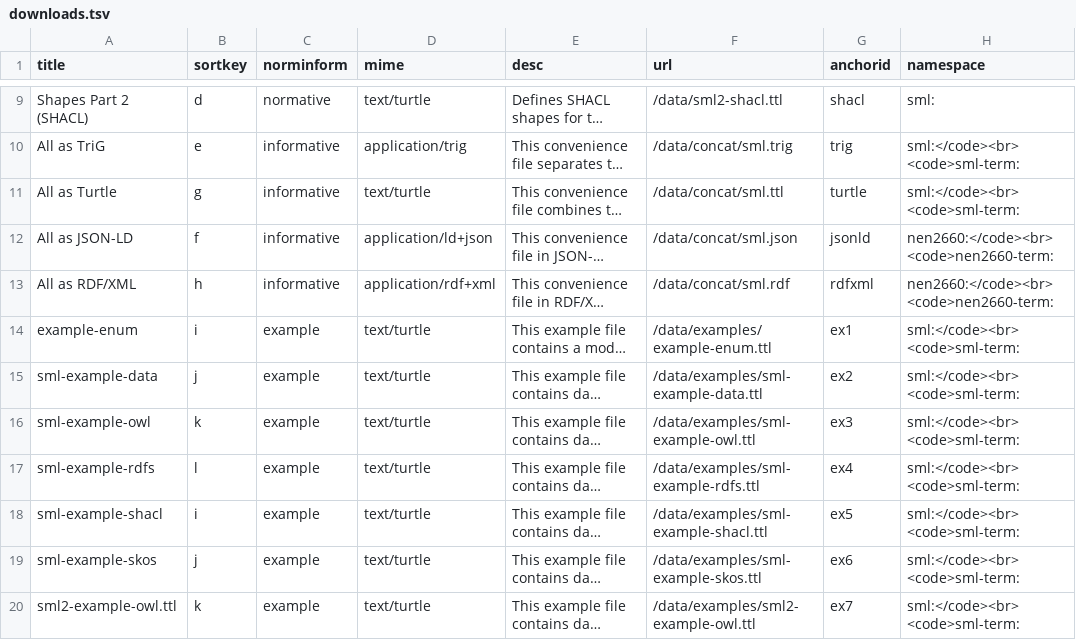
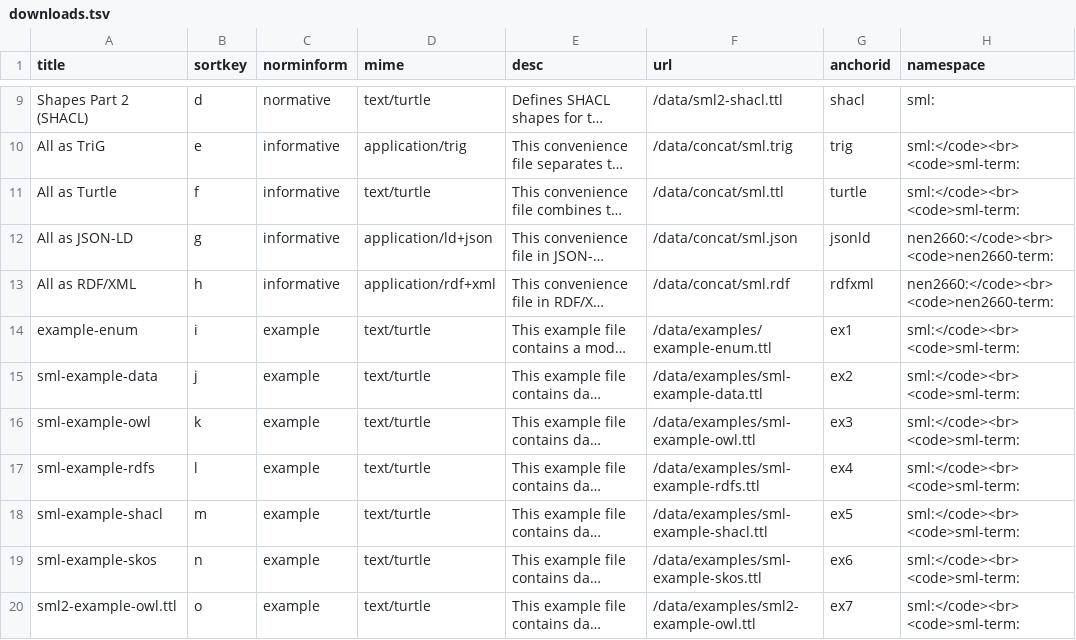
Before and after one commit to Stichting-CROW/sml, a TSV file: _data/downloads.tsv, drawn as a sheet; only a part is shown, gaps mark what is left out; long unchanged cells end in …; the diff names each change by its address in the sheet, - before the commit and + after, or states it on an @@ line.

Commit message:
downloads edit

```diff
--- a/_data/downloads.tsv
+++ b/_data/downloads.tsv
-B11 (sortkey): g
+B11 (sortkey): f
-B12 (sortkey): f
+B12 (sortkey): g
-B18 (sortkey): i
+B18 (sortkey): m
-B19 (sortkey): j
+B19 (sortkey): n
-B20 (sortkey): k
+B20 (sortkey): o
```
Also changed, not shown: 1 other file.
